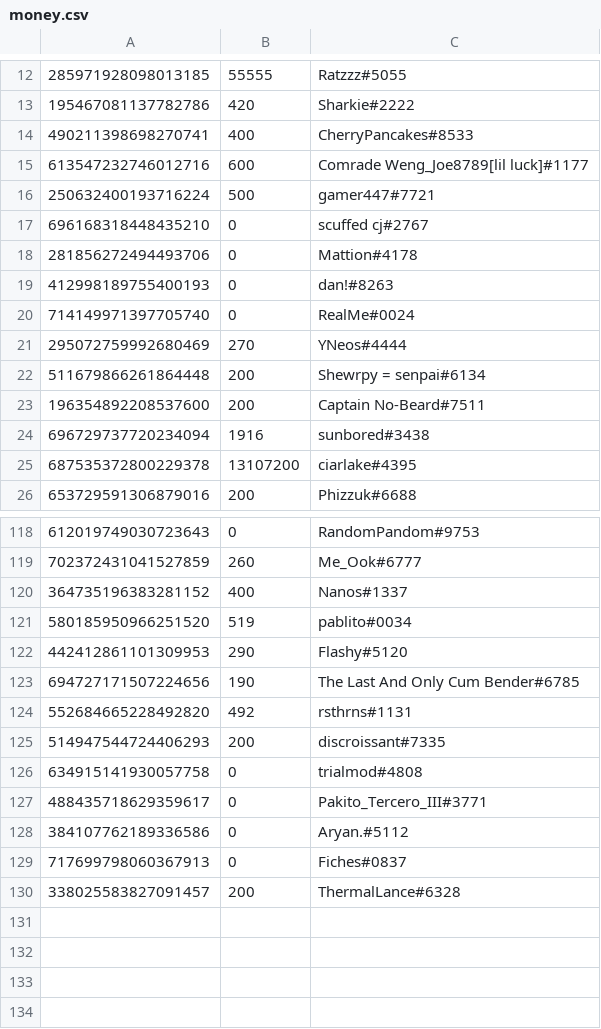
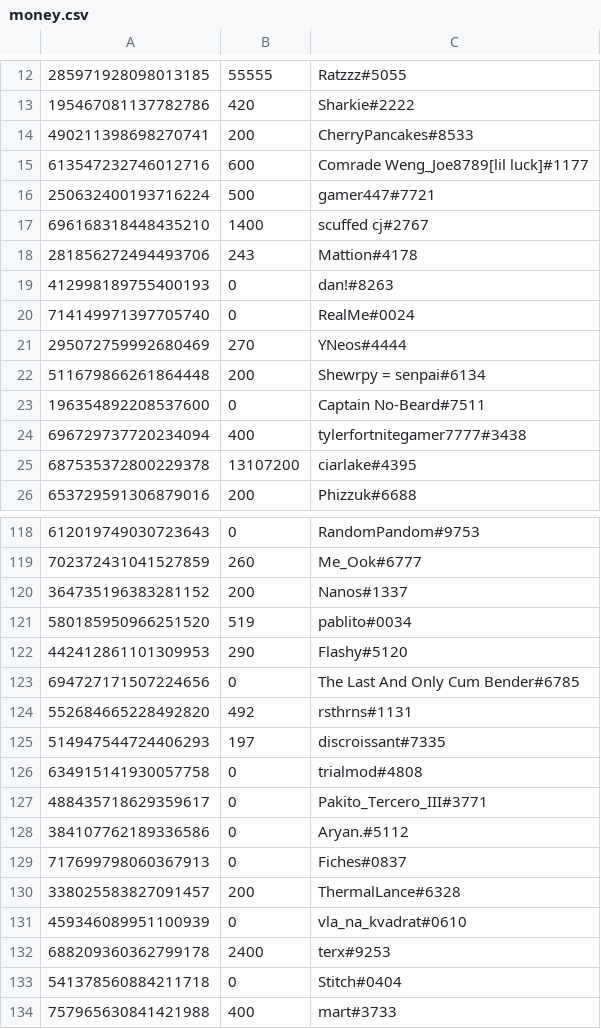
Before and after one commit to LevBernstein/BeardlessBot, a CSV file: money.csv, drawn as a sheet; only a part is shown, gaps mark what is left out; the diff covers the shown part only.

Commit message:
Regular update

```diff
--- a/money.csv
+++ b/money.csv
@@ -13,7 +13,7 @@
 195467081137782786,420,Sharkie#2222
-490211398698270741,400,CherryPancakes#8533
+490211398698270741,200,CherryPancakes#8533
 613547232746012716,600,Comrade Weng_Joe8789[lil luck]#1177
 250632400193716224,500,gamer447#7721
-696168318448435210,0,scuffed cj#2767
-281856272494493706,0,Mattion#4178
+696168318448435210,1400,scuffed cj#2767
+281856272494493706,243,Mattion#4178
 412998189755400193,0,dan!#8263
@@ -22,4 +22,4 @@
 511679866261864448,200,Shewrpy = senpai#6134
-196354892208537600,200,Captain No-Beard#7511
-696729737720234094,1916,sunbored#3438
+196354892208537600,0,Captain No-Beard#7511
+696729737720234094,400,tylerfortnitegamer7777#3438
 687535372800229378,13107200,ciarlake#4395
@@ -119,8 +119,8 @@
 702372431041527859,260,Me_Ook#6777
-364735196383281152,400,Nanos#1337
+364735196383281152,200,Nanos#1337
 580185950966251520,519,pablito#0034
 442412861101309953,290,Flashy#5120
-694727171507224656,190,The Last And Only Cum Bender#6785
+694727171507224656,0,The Last And Only Cum Bender#6785
 552684665228492820,492,rsthrns#1131
-514947544724406293,200,discroissant#7335
+514947544724406293,197,discroissant#7335
 634915141930057758,0,trialmod#4808
@@ -130 +130,5 @@
 338025583827091457,200,ThermalLance#6328
+459346089951100939,0,vla_na_kvadrat#0610
+688209360362799178,2400,terx#9253
+541378560884211718,0,Stitch#0404
+757965630841421988,400,mart#3733
```
Also changed, not shown: 4 edited cells elsewhere in this file.
